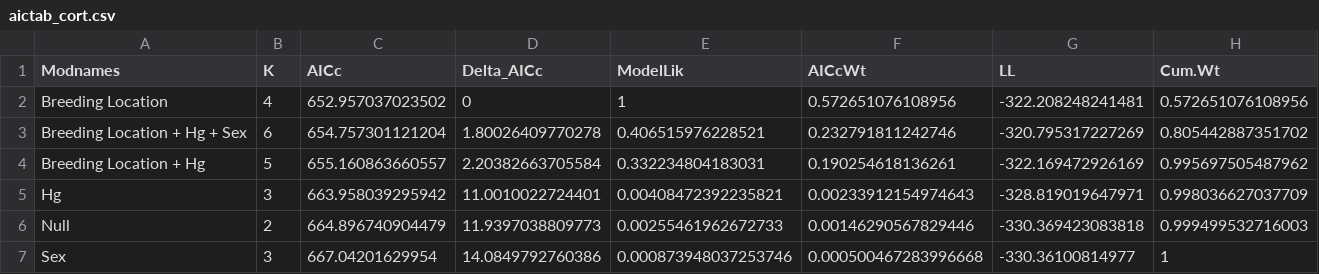
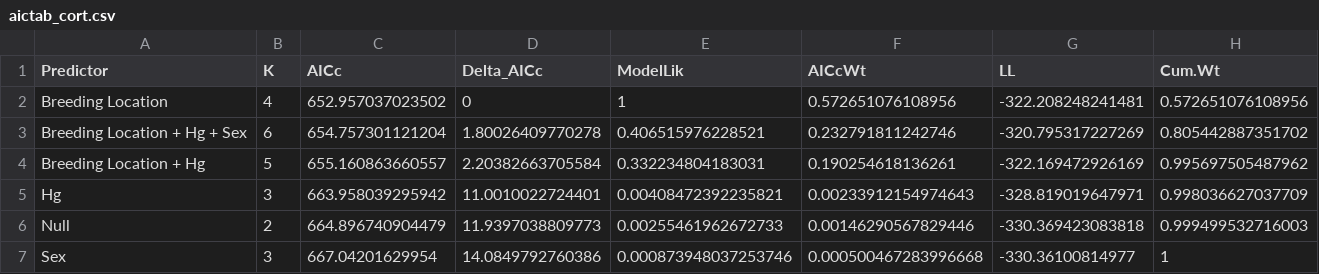
Before and after one commit to jonathanbranco/effects-of-mercury-contamination-on-purple-martins, a CSV file: aictabs/aictab_cort.csv, drawn as a sheet.

Commit message:
Reorganized code and renames aictabs columns

```diff
--- a/aictabs/aictab_cort.csv
+++ b/aictabs/aictab_cort.csv
@@ -1,2 +1,2 @@
-"Modnames","K","AICc","Delta_AICc","ModelLik","AICcWt","LL","Cum.Wt"
+"Predictor","K","AICc","Delta_AICc","ModelLik","AICcWt","LL","Cum.Wt"
 "Breeding Location",4,652.957037023502,0,1,0.572651076108956,-322.208248241481,0.572651076108956
```
Also changed, not shown: aictabs/aictab_fat_score.csv, aictabs/aictab_hg.csv, 3 other files.
